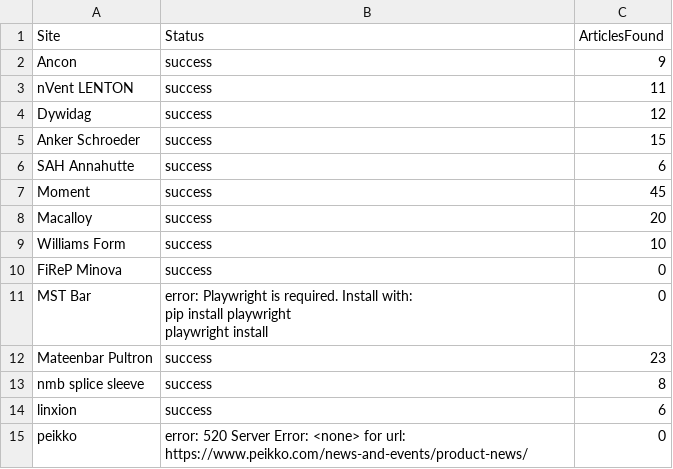
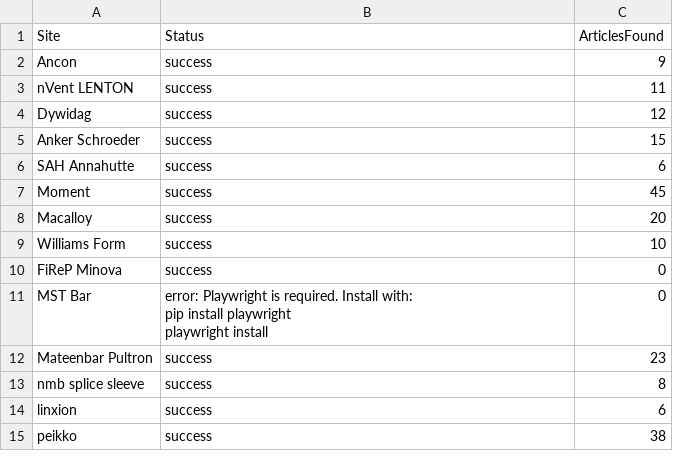
Before and after one commit to passakornDextra/competitorWatch, a CSV file: scrape_status.csv, drawn as a sheet.

```diff
--- a/scrape_status.csv
+++ b/scrape_status.csv
@@ -16,2 +16,2 @@ nmb splice sleeve,success,8
 linxion,success,6
-peikko,error: 520 Server Error: <none> for url: https://www.peikko.com/news-and-events/product-news/,0
+peikko,success,38
```
Also changed, not shown: 1 other file.
